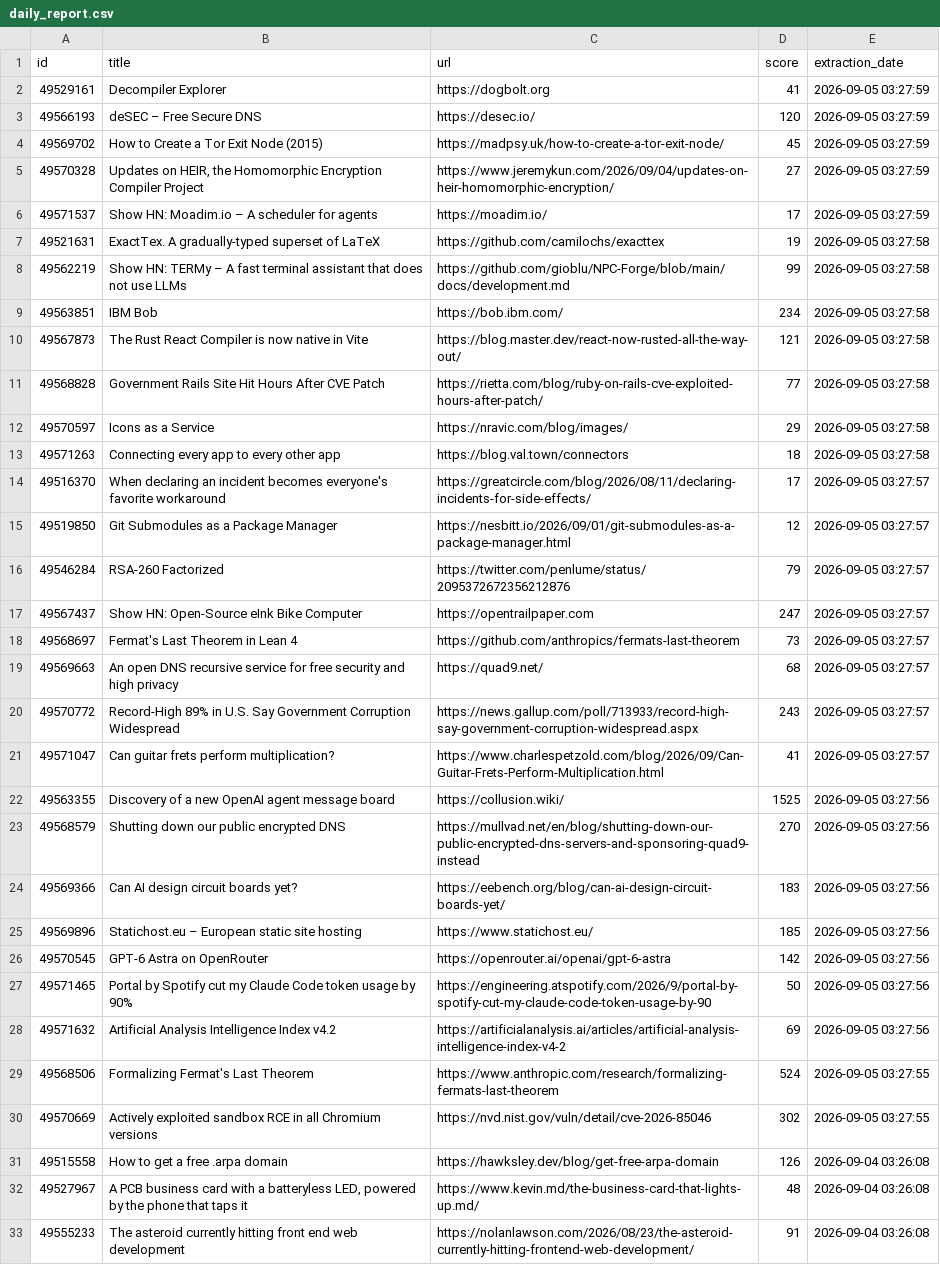
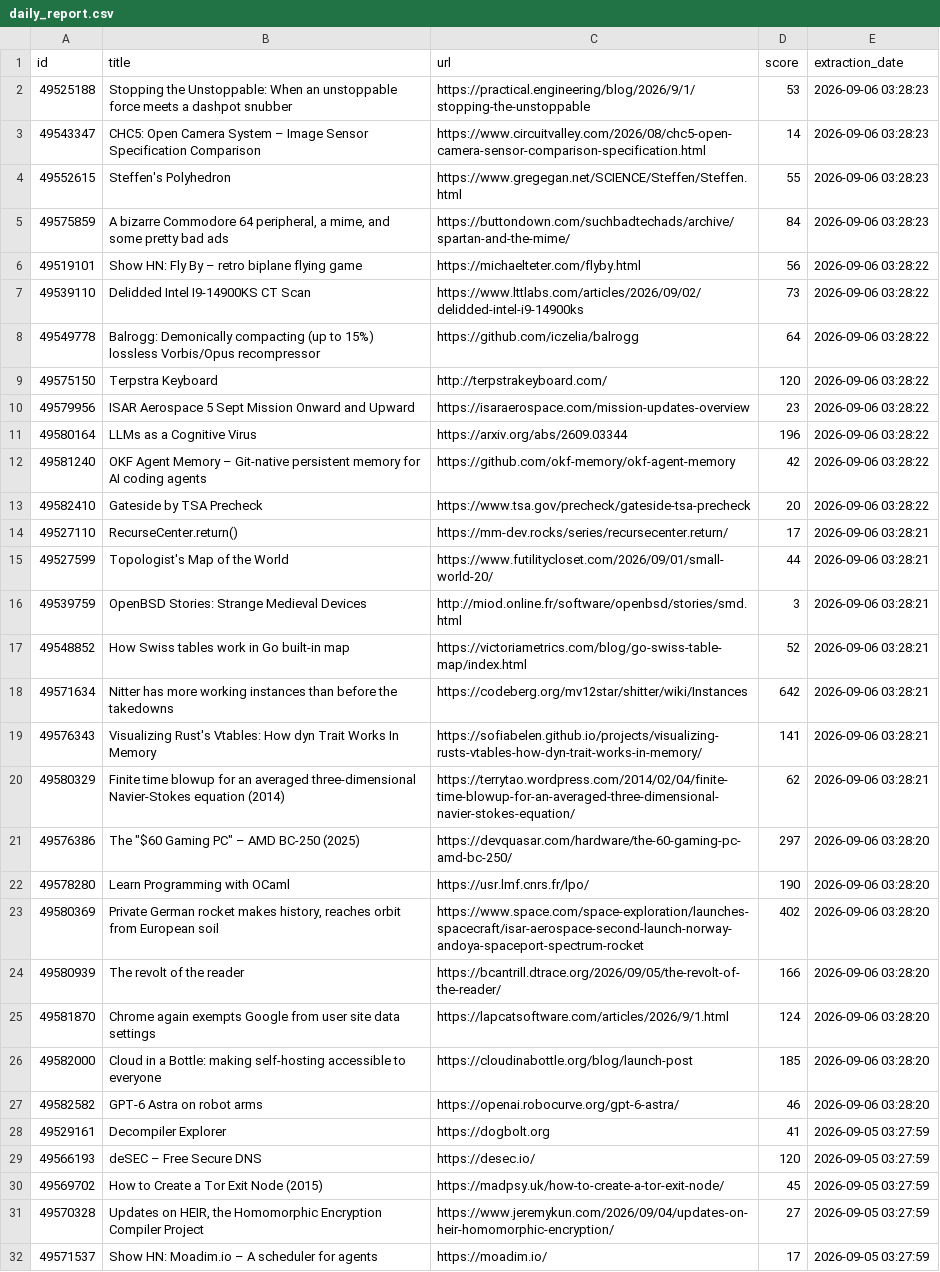
Before and after one commit to shakeel4451/cloud-automated-ETL-pipeline, a CSV file: daily_report.csv, drawn as a sheet; only a part is shown; the shorter side is filled out with more unchanged rows.

```diff
--- a/daily_report.csv
+++ b/daily_report.csv
@@ -1,2 +1,28 @@
 id,title,url,score,extraction_date
+49525188,Stopping the Unstoppable: When an unstoppable force meets a dashpot snubber,https://practical.engineering/blog/2026/9/1/stopping-the-unstoppable,53,2026-09-06 03:28:23
+49543347,CHC5: Open Camera System – Image Sensor Specification Comparison,https://www.circuitvalley.com/2026/08/chc5-open-camera-sensor-comparison-specification.html,14,2026-09-06 03:28:23
+49552615,Steffen's Polyhedron,https://www.gregegan.net/SCIENCE/Steffen/Steffen.html,55,2026-09-06 03:28:23
+49575859,"A bizarre Commodore 64 peripheral, a mime, and some pretty bad ads",https://buttondown.com/suchbadtechads/archive/spartan-and-the-mime/,84,2026-09-06 03:28:23
+49519101,Show HN: Fly By – retro biplane flying game,https://michaelteter.com/flyby.html,56,2026-09-06 03:28:22
+49539110,Delidded Intel I9-14900KS CT Scan,https://www.lttlabs.com/articles/2026/09/02/delidded-intel-i9-14900ks,73,2026-09-06 03:28:22
+49549778,Balrogg: Demonically compacting (up to 15%) lossless Vorbis/Opus recompressor,https://github.com/iczelia/balrogg,64,2026-09-06 03:28:22
+49575150,Terpstra Keyboard,http://terpstrakeyboard.com/,120,2026-09-06 03:28:22
+49579956,ISAR Aerospace 5 Sept Mission Onward and Upward,https://isaraerospace.com/mission-updates-overview,23,2026-09-06 03:28:22
+49580164,LLMs as a Cognitive Virus,https://arxiv.org/abs/2609.03344,196,2026-09-06 03:28:22
+49581240,OKF Agent Memory – Git-native persistent memory for AI coding agents,https://github.com/okf-memory/okf-agent-memory,42,2026-09-06 03:28:22
+49582410,Gateside by TSA Precheck,https://www.tsa.gov/precheck/gateside-tsa-precheck,20,2026-09-06 03:28:22
+49527110,RecurseCenter.return(),https://mm-dev.rocks/series/recursecenter.return/,17,2026-09-06 03:28:21
+49527599,Topologist's Map of the World,https://www.futilitycloset.com/2026/09/01/small-world-20/,44,2026-09-06 03:28:21
+49539759,OpenBSD Stories: Strange Medieval Devices,http://miod.online.fr/software/openbsd/stories/smd.html,3,2026-09-06 03:28:21
+49548852,How Swiss tables work in Go built-in map,https://victoriametrics.com/blog/go-swiss-table-map/index.html,52,2026-09-06 03:28:21
+49571634,Nitter has more working instances than before the takedowns,https://codeberg.org/mv12star/shitter/wiki/Instances,642,2026-09-06 03:28:21
+49576343,Visualizing Rust's Vtables: How dyn Trait Works In Memory,https://sofiabelen.github.io/projects/visualizing-rusts-vtables-how-dyn-trait-works-in-memory/,141,2026-09-06 03:28:21
+49580329,Finite time blowup for an averaged three-dimensional Navier-Stokes equation (2014),https://terrytao.wordpress.com/2014/02/04/finite-time-blowup-for-an-averaged-three-dimensional-navier-stokes-equation/,62,2026-09-06 03:28:21
+49576386,"The ""$60 Gaming PC"" – AMD BC-250 (2025)",https://devquasar.com/hardware/the-60-gaming-pc-amd-bc-250/,297,2026-09-06 03:28:20
+49578280,Learn Programming with OCaml,https://usr.lmf.cnrs.fr/lpo/,190,2026-09-06 03:28:20
+49580369,"Private German rocket makes history, reaches orbit from European soil",https://www.space.com/space-exploration/launches-spacecraft/isar-aerospace-second-launch-norway-andoya-spaceport-spectrum-rocket,402,2026-09-06 03:28:20
+49580939,The revolt of the reader,https://bcantrill.dtrace.org/2026/09/05/the-revolt-of-the-reader/,166,2026-09-06 03:28:20
+49581870,Chrome again exempts Google from user site data settings,https://lapcatsoftware.com/articles/2026/9/1.html,124,2026-09-06 03:28:20
+49582000,Cloud in a Bottle: making self-hosting accessible to everyone,https://cloudinabottle.org/blog/launch-post,185,2026-09-06 03:28:20
+49582582,GPT-6 Astra on robot arms,https://openai.robocurve.org/gpt-6-astra/,46,2026-09-06 03:28:20
 49529161,Decompiler Explorer,https://dogbolt.org,41,2026-09-05 03:27:59
```
Also changed, not shown: 1 other file.
